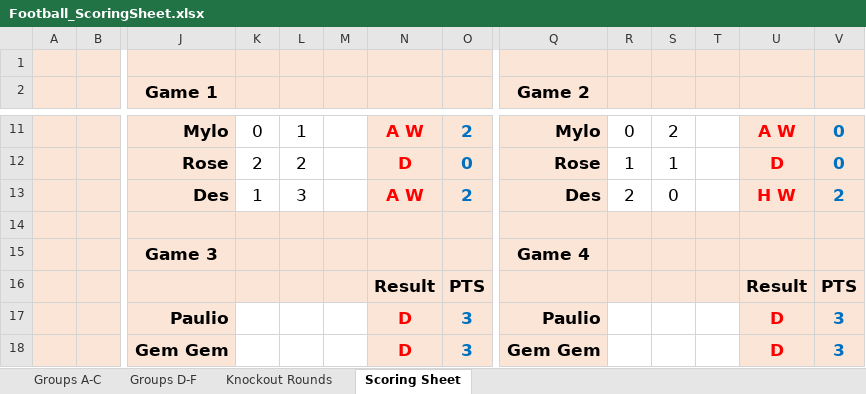
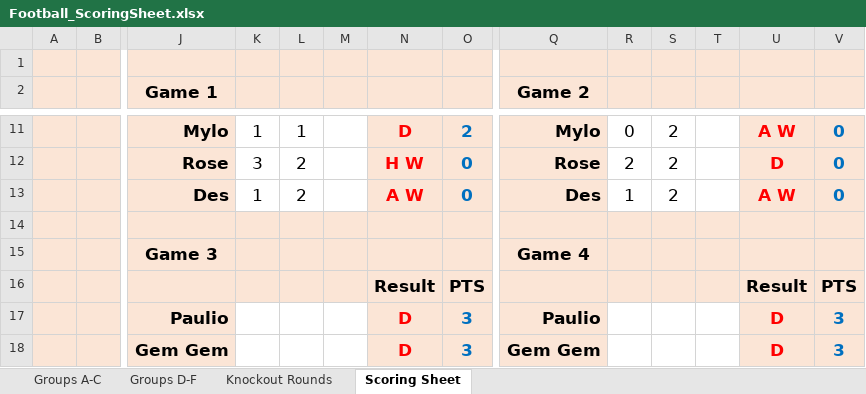
Before and after one commit to paulio84/super6, an Excel workbook: xls_files/Football_ScoringSheet.xlsx, sheet Scoring Sheet, drawn as a sheet; only a part is shown, gaps mark what is left out; values as stored, in another font and other column widths than the file's, no borders; removed rows and columns are numbered as before the commit, all else as after; rows hold the shown columns only; the diff covers the shown part only; the diff names each change by its address in the sheet, - before the commit and + after, or states it on an @@ line.

```diff
--- a/xls_files/Football_ScoringSheet.xlsx (sheet Scoring Sheet)
+++ b/xls_files/Football_ScoringSheet.xlsx (sheet Scoring Sheet)
-K11: 0
+K11: 1
-N11: A W
+N11: D
-K12: 2
+K12: 3
-N12: D
+N12: H W
-R12: 1
+R12: 2
-S12: 1
+S12: 2
-row 13:  |  | Des | 1 | 3 |  | A W | 2 | Des | 2 | 0 |  | H W | 2
+row 13:  |  | Des | 1 | 2 |  | A W | 0 | Des | 1 | 2 |  | A W | 0
```
Also changed, not shown: 2 added rows, 2 removed rows and 27 edited cells elsewhere in this sheet, formulas that keep their value, 1 other file.
